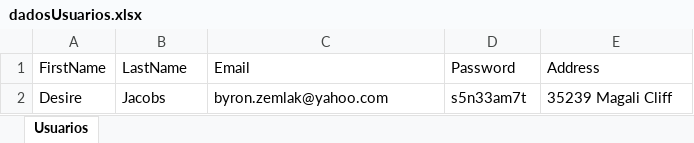
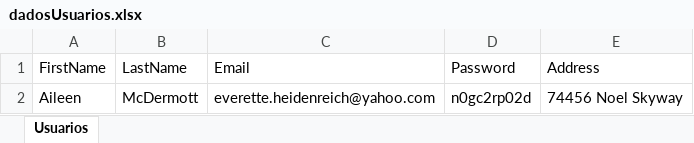
Before and after one commit to clessio35/demo-webshop-automation-java, an Excel workbook: src/main/resources/dadosUsuarios.xlsx, sheet Usuarios, drawn as a sheet; values as stored, in another font and other column widths than the file's, no borders; removed rows and columns are numbered as before the commit, all else as after; the diff names each change by its address in the sheet, - before the commit and + after, or states it on an @@ line.

```diff
--- a/src/main/resources/dadosUsuarios.xlsx (sheet Usuarios)
+++ b/src/main/resources/dadosUsuarios.xlsx (sheet Usuarios)
-row 2: Desire | Jacobs | byron.zemlak@yahoo.com | s5n33am7t | 35239 Magali Cliff
+row 2: Aileen | McDermott | everette.heidenreich@yahoo.com | n0gc2rp02d | 74456 Noel Skyway
```
Also changed, not shown: target/classes/dadosUsuarios.xlsx, 51 other files.
